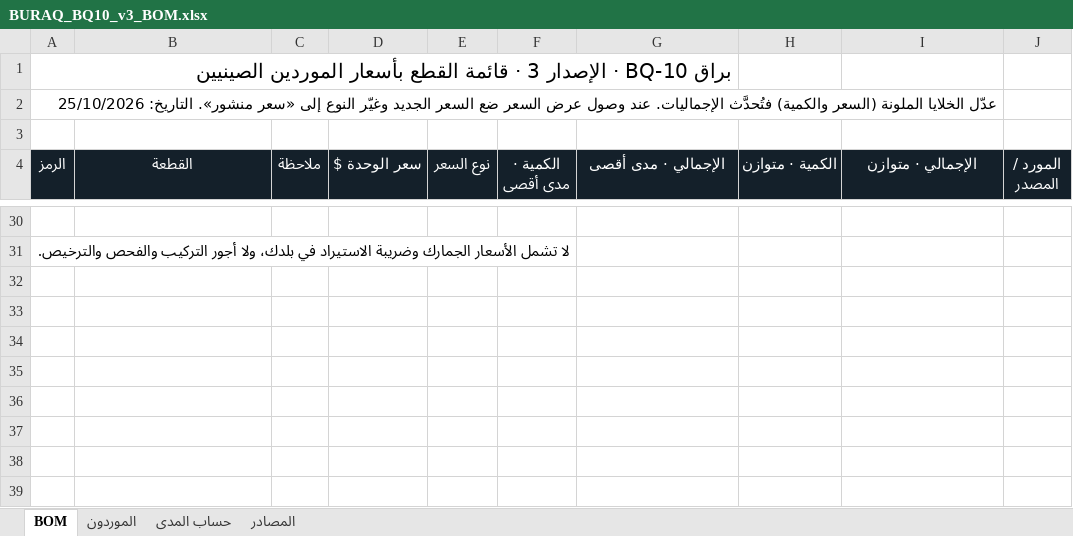
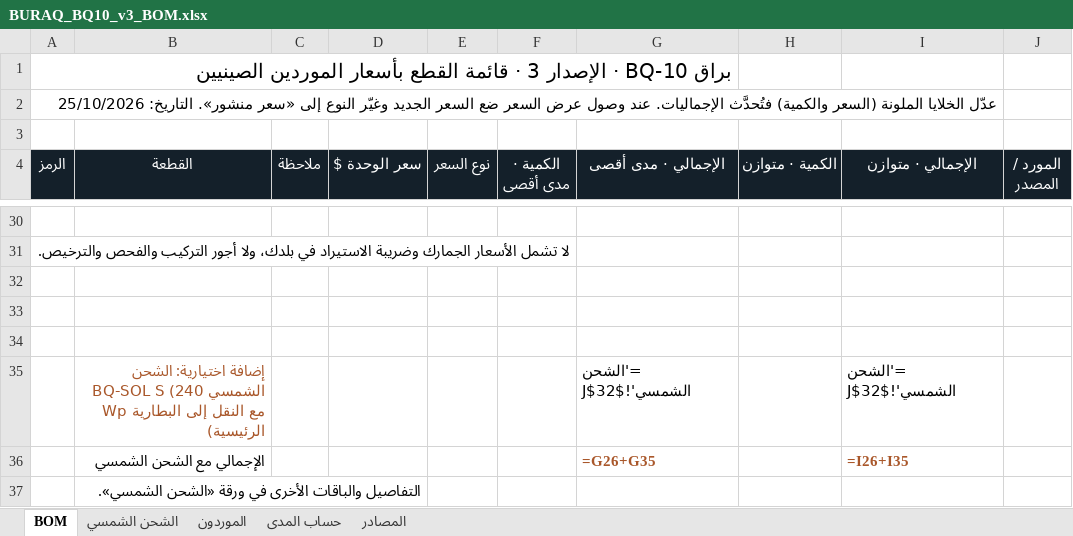
Before and after one commit to munjiz-qa/munjiz-qa.github.io, an Excel workbook: buraq/files/BURAQ_BQ10_v3_BOM.xlsx, sheet BOM, drawn as a sheet; only a part is shown, gaps mark what is left out; values as stored, in another font and other column widths than the file's, no borders; formulas without a stored value are shown as written; the diff names each change by its address in the sheet, - before the commit and + after, or states it on an @@ line.

```diff
--- a/buraq/files/BURAQ_BQ10_v3_BOM.xlsx (sheet BOM)
+++ b/buraq/files/BURAQ_BQ10_v3_BOM.xlsx (sheet BOM)
+sheet tab: الشحن الشمسي
+row 32: (empty)
+row 33: (empty)
+row 34: (empty)
+row 35:  | إضافة اختيارية: الشحن الشمسي BQ-SOL S (240 Wp مع النقل إلى البطارية الرئيسية) |  |  |  |  | ='الشحن الشمسي'!$J$32 |  | ='الشحن الشمسي'!$J$32
+row 36:  | الإجمالي مع الشحن الشمسي |  |  |  |  | =G26+G35 |  | =I26+I35
+row 37:  | التفاصيل والباقات الأخرى في ورقة «الشحن الشمسي».
```
Also changed, not shown: 9 other files.
